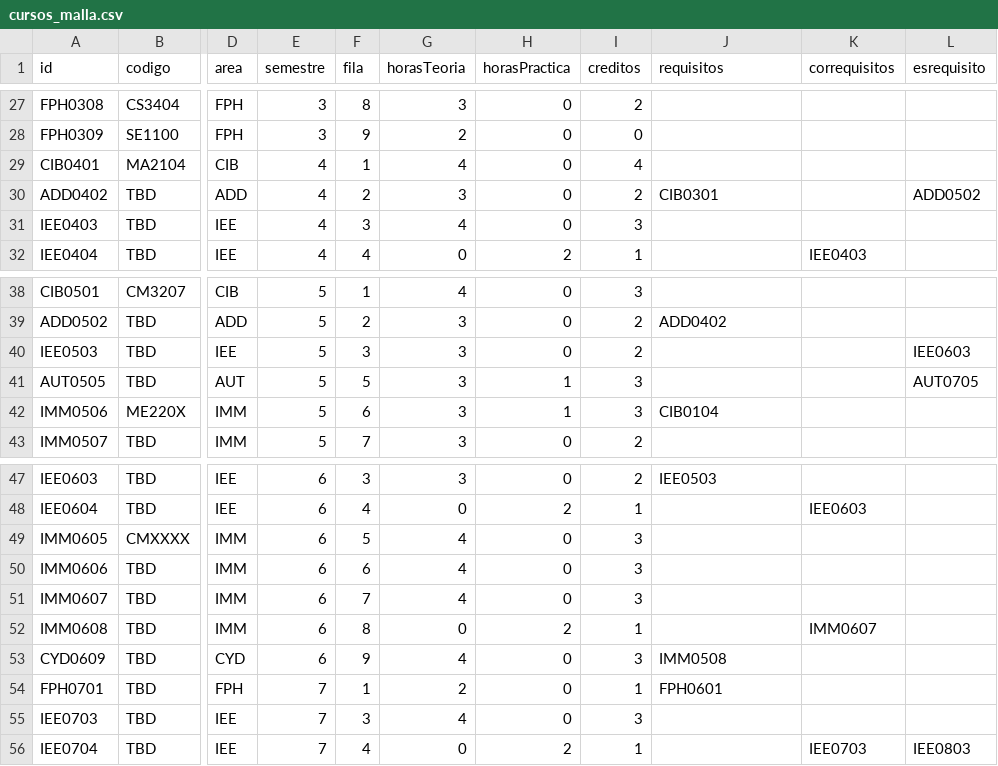
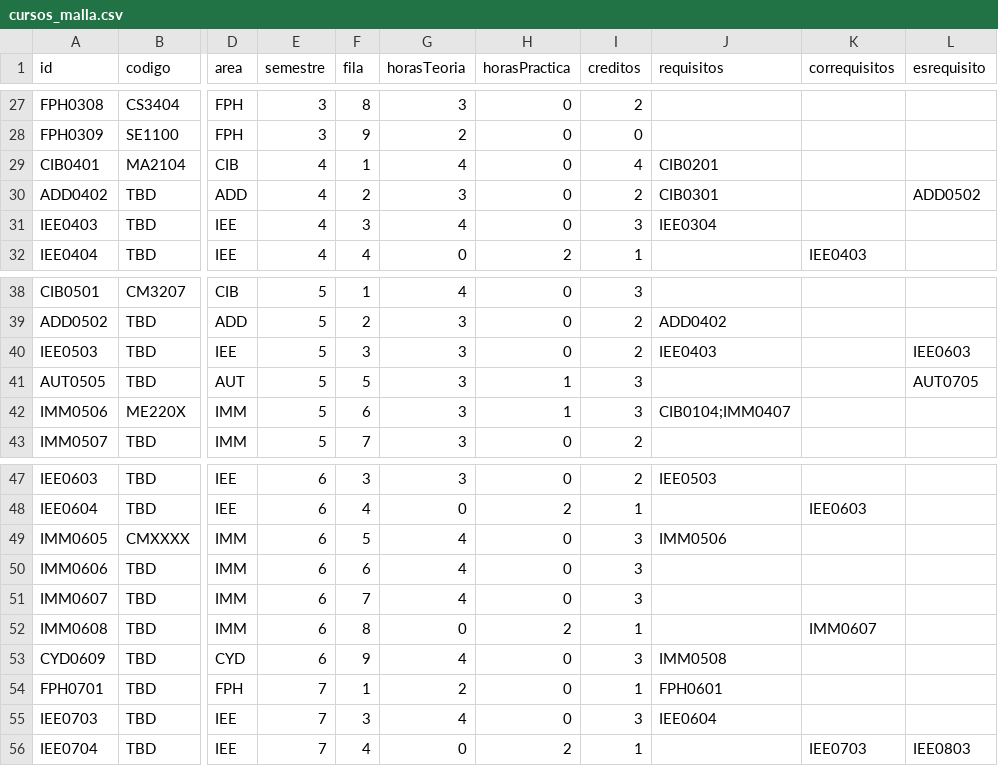
Before and after one commit to EIEM-TEC/CLIE, a CSV file: cursos/cursos_malla.csv, drawn as a sheet; only a part is shown, gaps mark what is left out; the diff names each change by its address in the sheet, - before the commit and + after, or states it on an @@ line.

```diff
--- a/cursos/cursos_malla.csv
+++ b/cursos/cursos_malla.csv
-J29 (requisitos): (empty)
+J29 (requisitos): CIB0201
-J31 (requisitos): (empty)
+J31 (requisitos): IEE0304
-J40 (requisitos): (empty)
+J40 (requisitos): IEE0403
-J42 (requisitos): CIB0104
+J42 (requisitos): CIB0104;IMM0407
-J49 (requisitos): (empty)
+J49 (requisitos): IMM0506
-J55 (requisitos): (empty)
+J55 (requisitos): IEE0604
```
Also changed, not shown: 3 other files.
